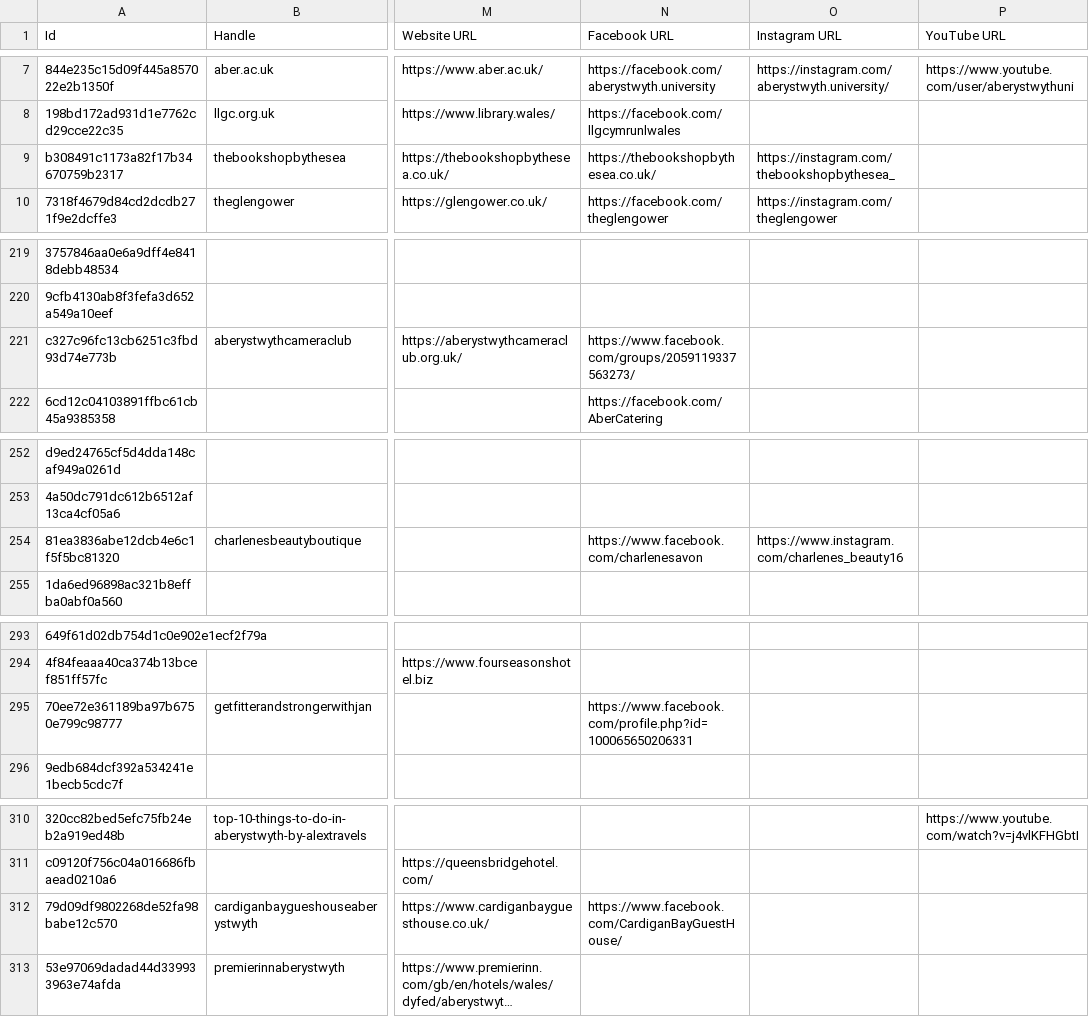
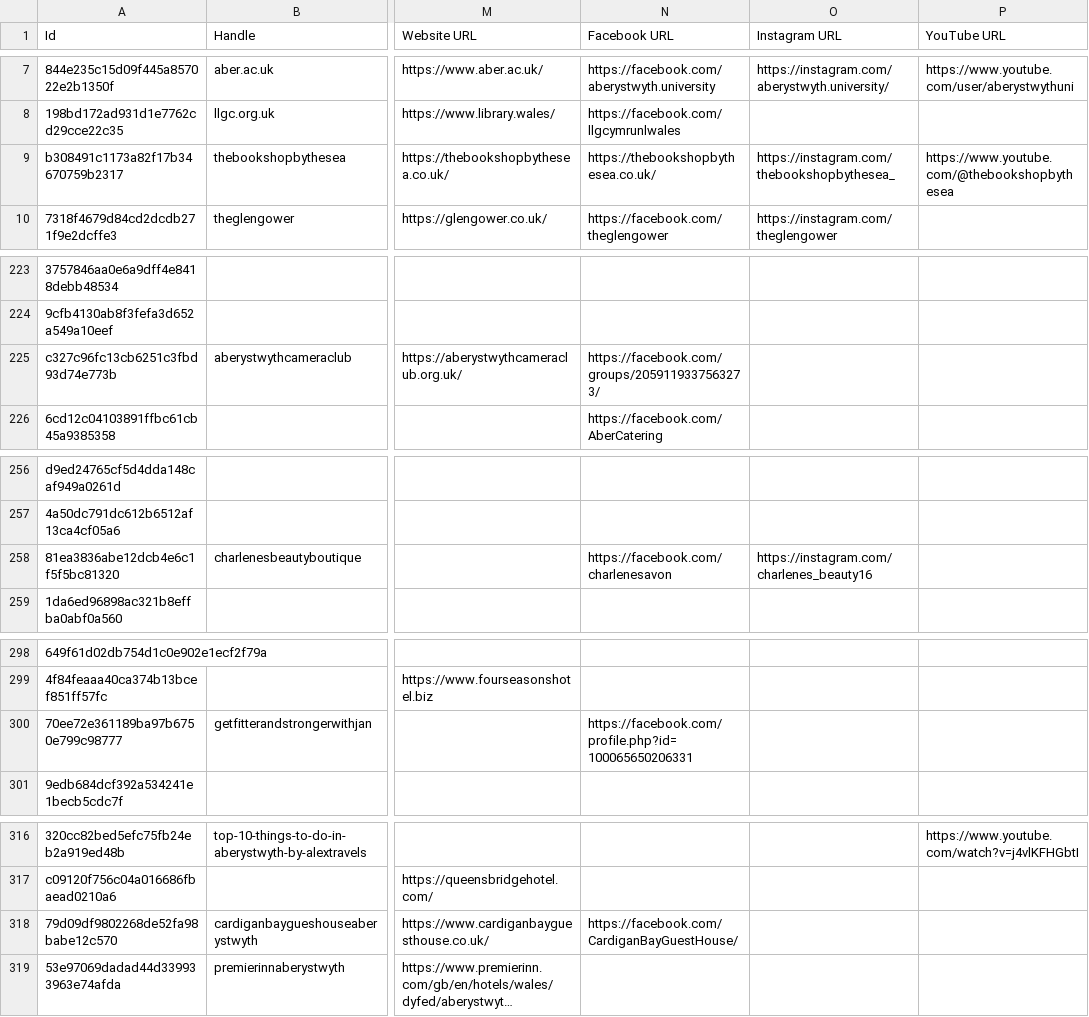
Before and after one commit to joelparkerhenderson/aberystwyth.info, a TSV file: data.tsv, drawn as a sheet; only a part is shown, gaps mark what is left out; long unchanged cells end in …; addresses are those after the commit; the diff covers the shown part only; the diff names each change by its address in the sheet, - before the commit and + after, or states it on an @@ line.

Commit message:
Update data

```diff
--- a/data.tsv
+++ b/data.tsv
-P9 (YouTube URL): (empty)
+P9 (YouTube URL): https://www.youtube.com/@thebookshopbythesea
-N225 (Facebook URL): https://www.facebook.com/groups/2059119337563273/
+N225 (Facebook URL): https://facebook.com/groups/2059119337563273/
-N258 (Facebook URL): https://www.facebook.com/charlenesavon
+N258 (Facebook URL): https://facebook.com/charlenesavon
-O258 (Instagram URL): https://www.instagram.com/charlenes_beauty16
+O258 (Instagram URL): https://instagram.com/charlenes_beauty16
-N300 (Facebook URL): https://www.facebook.com/profile.php?id=100065650206331
+N300 (Facebook URL): https://facebook.com/profile.php?id=100065650206331
-N318 (Facebook URL): https://www.facebook.com/CardiganBayGuestHouse/
+N318 (Facebook URL): https://facebook.com/CardiganBayGuestHouse/
```
Also changed, not shown: 6 added rows and 16 edited cells elsewhere in this file, 3 other files.
